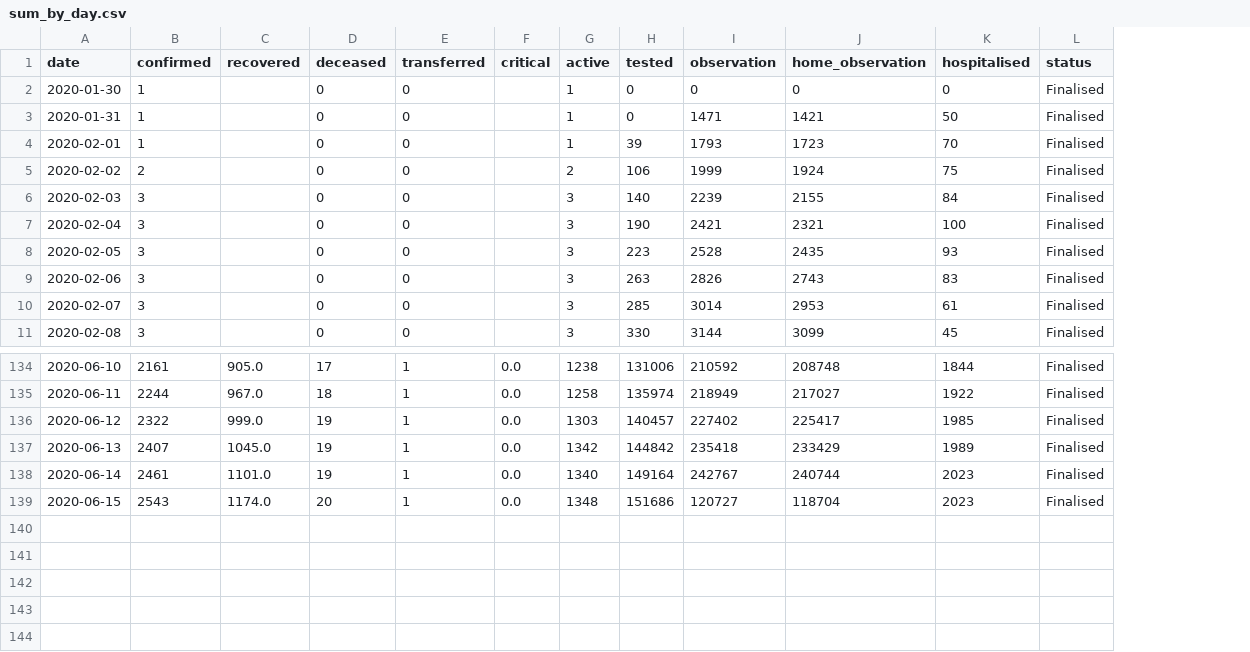
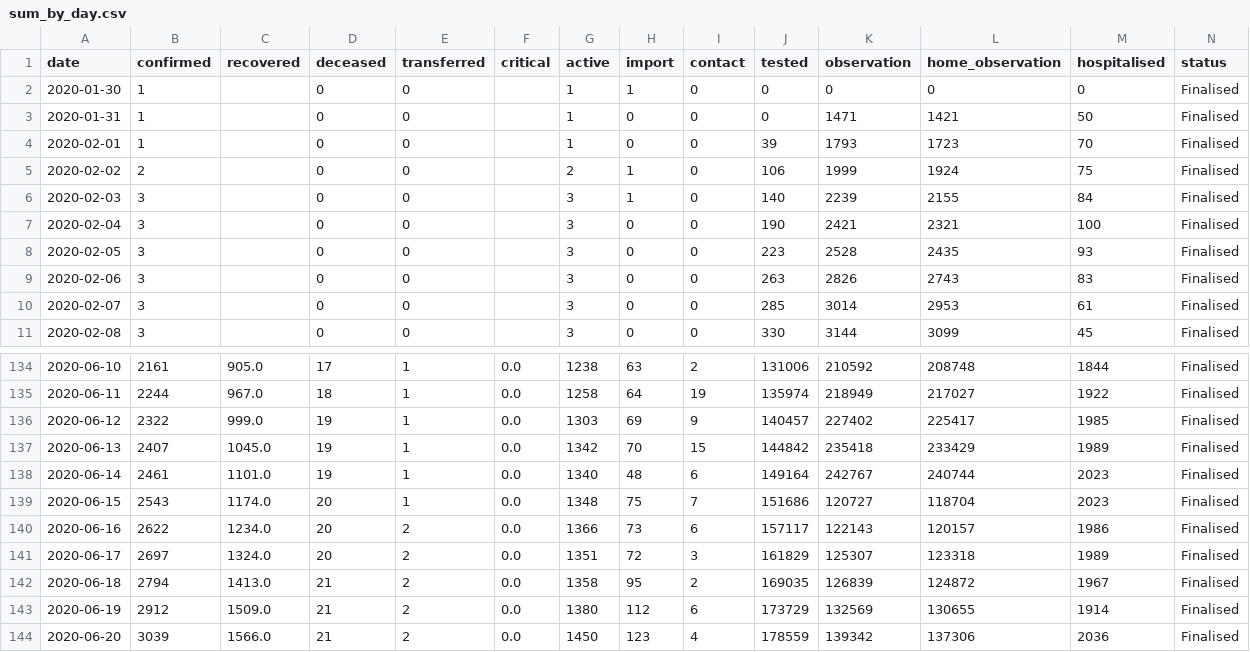
Before and after one commit to CODD-K/covid19kerala.info-data, a CSV file: data/csv/sum_by_day.csv, drawn as a sheet; only a part is shown, gaps mark what is left out; the diff names each change by its address in the sheet, - before the commit and + after, or states it on an @@ line.

```diff
--- a/data/csv/sum_by_day.csv
+++ b/data/csv/sum_by_day.csv
+column H (import), rows 2-11: 1 | 0 | 0 | 1 | 1 | 0 | 0 | 0 | 0 | 0; rows 134-139: 63 | 64 | 69 | 70 | 48 | 75
+column I (contact), rows 2-11: all 0; rows 134-139: 2 | 19 | 9 | 15 | 6 | 7
+row 140: 2020-06-16 | 2622 | 1234.0 | 20 | 2 | 0.0 | 1366 | 73 | 6 | 157117 | 122143 | 120157 | 1986 | Finalised
+row 141: 2020-06-17 | 2697 | 1324.0 | 20 | 2 | 0.0 | 1351 | 72 | 3 | 161829 | 125307 | 123318 | 1989 | Finalised
+row 142: 2020-06-18 | 2794 | 1413.0 | 21 | 2 | 0.0 | 1358 | 95 | 2 | 169035 | 126839 | 124872 | 1967 | Finalised
+row 143: 2020-06-19 | 2912 | 1509.0 | 21 | 2 | 0.0 | 1380 | 112 | 6 | 173729 | 132569 | 130655 | 1914 | Finalised
+row 144: 2020-06-20 | 3039 | 1566.0 | 21 | 2 | 0.0 | 1450 | 123 | 4 | 178559 | 139342 | 137306 | 2036 | Finalised
```
Also changed, not shown: data/csv/age.csv, data/csv/district_data.csv, 12 other files.
